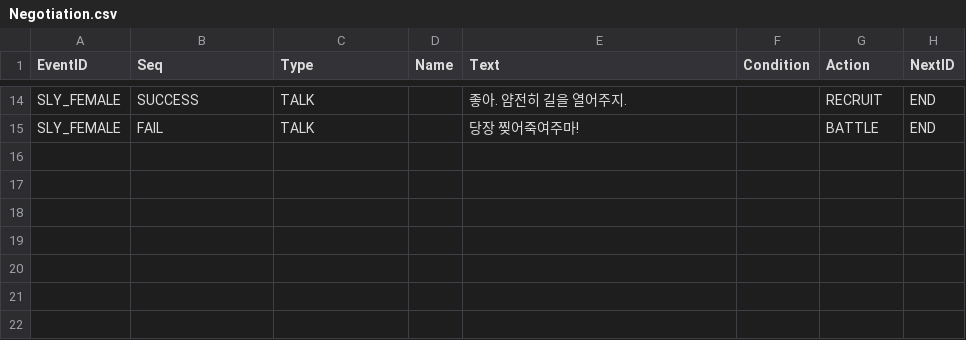
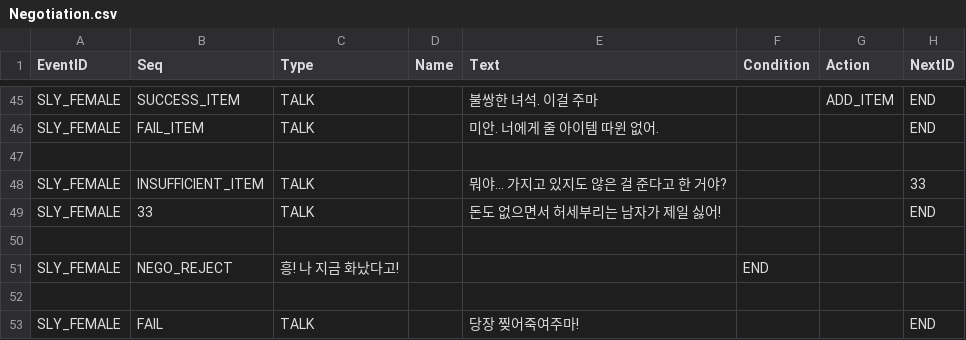
Before and after one commit to Kickstopper/rpg_project, a CSV file: Assets/CSV/Negotiation.csv, drawn as a sheet; only a part is shown, gaps mark what is left out; addresses are those after the commit; the diff covers the shown part only; the diff names each change by its address in the sheet, - before the commit and + after, or states it on an @@ line.

```diff
--- a/Assets/CSV/Negotiation.csv
+++ b/Assets/CSV/Negotiation.csv
-B45 (Seq): SUCCESS
+B45 (Seq): SUCCESS_ITEM
-E45 (Text): 좋아. 얌전히 길을 열어주지.
+E45 (Text): 불쌍한 녀석. 이걸 주마
-G45 (Action): RECRUIT
+G45 (Action): ADD_ITEM
+row 46: SLY_FEMALE | FAIL_ITEM | TALK |  | 미안. 너에게 줄 아이템 따윈 없어. |  |  | END
+row 47: (empty)
+row 48: SLY_FEMALE | INSUFFICIENT_ITEM | TALK |  | 뭐야... 가지고 있지도 않은 걸 준다고 한 거야? |  |  | 33
+row 49: SLY_FEMALE | 33 | TALK |  | 돈도 없으면서 허세부리는 남자가 제일 싫어! |  |  | END
+row 50: (empty)
+row 51: SLY_FEMALE | NEGO_REJECT | 흥! 나 지금 화났다고! |  |  | END
+row 52: (empty)
-G53 (Action): BATTLE
+G53 (Action): (empty)
```
Also changed, not shown: 31 added rows and 25 edited cells elsewhere in this file, 8 other files.
